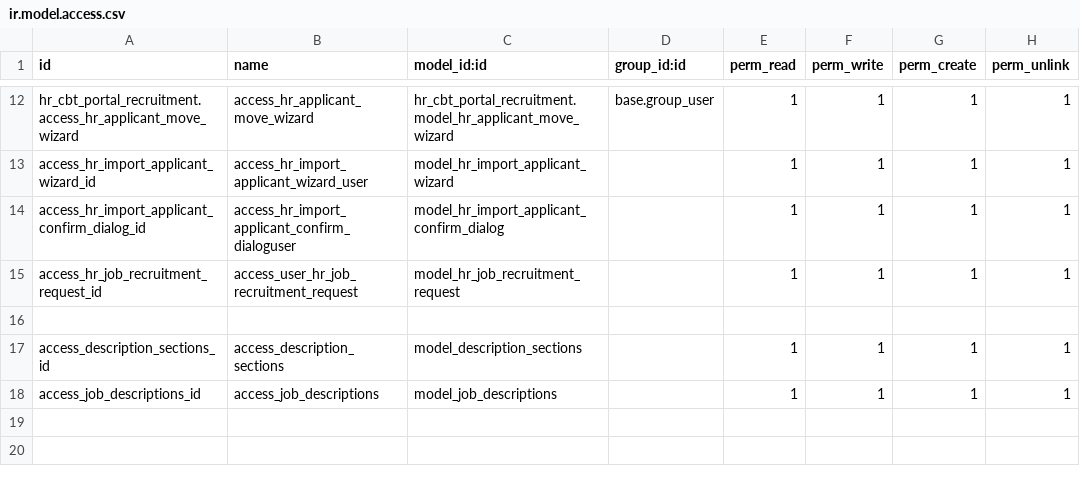
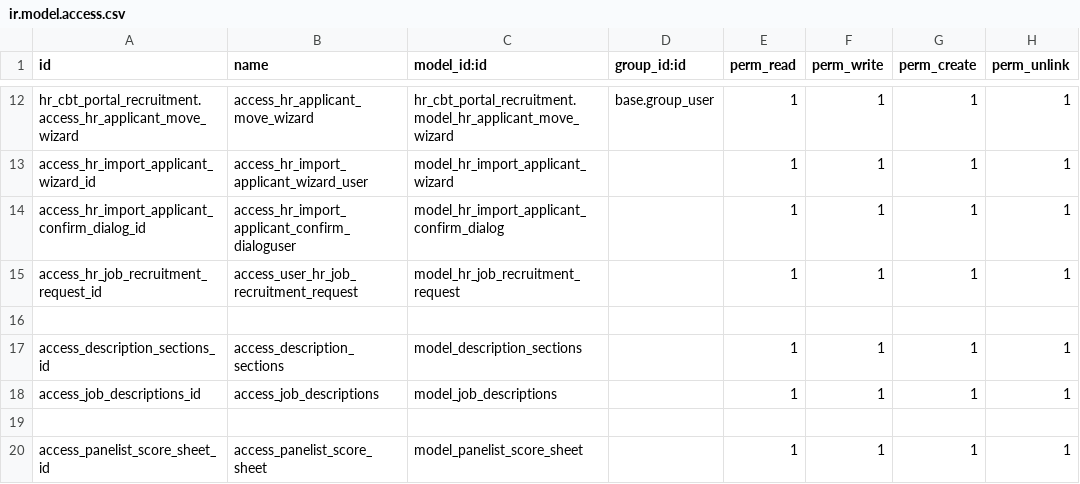
Before and after one commit to madux/EEDC_ERP, a CSV file: hr_cbt_portal_recruitment/security/ir.model.access.csv, drawn as a sheet; only a part is shown, gaps mark what is left out.

Commit message:
[IMP] Score sheet

```diff
--- a/hr_cbt_portal_recruitment/security/ir.model.access.csv
+++ b/hr_cbt_portal_recruitment/security/ir.model.access.csv
@@ -18 +18,3 @@ access_description_sections_id,access_description_sections,model_description_sec
 access_job_descriptions_id,access_job_descriptions,model_job_descriptions,,1,1,1,1
+
+access_panelist_score_sheet_id,access_panelist_score_sheet,model_panelist_score_sheet,,1,1,1,1
```
Also changed, not shown: 9 other files.
